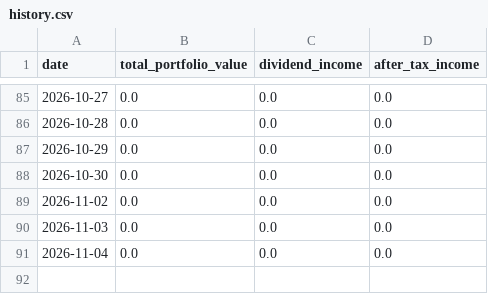
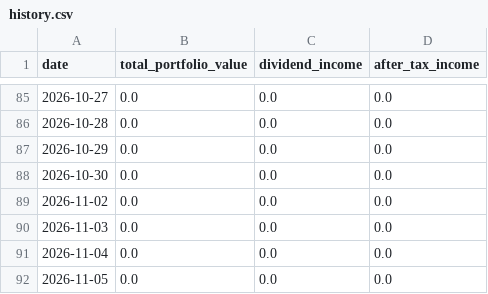
Before and after one commit to BigMachaAI/vip-wealth-dashboard, a CSV file: data/history.csv, drawn as a sheet; only a part is shown, gaps mark what is left out; the diff names each change by its address in the sheet, - before the commit and + after, or states it on an @@ line.

Commit message:
Daily portfolio snapshot

```diff
--- a/data/history.csv
+++ b/data/history.csv
+row 92: 2026-11-05 | 0.0 | 0.0 | 0.0
```
